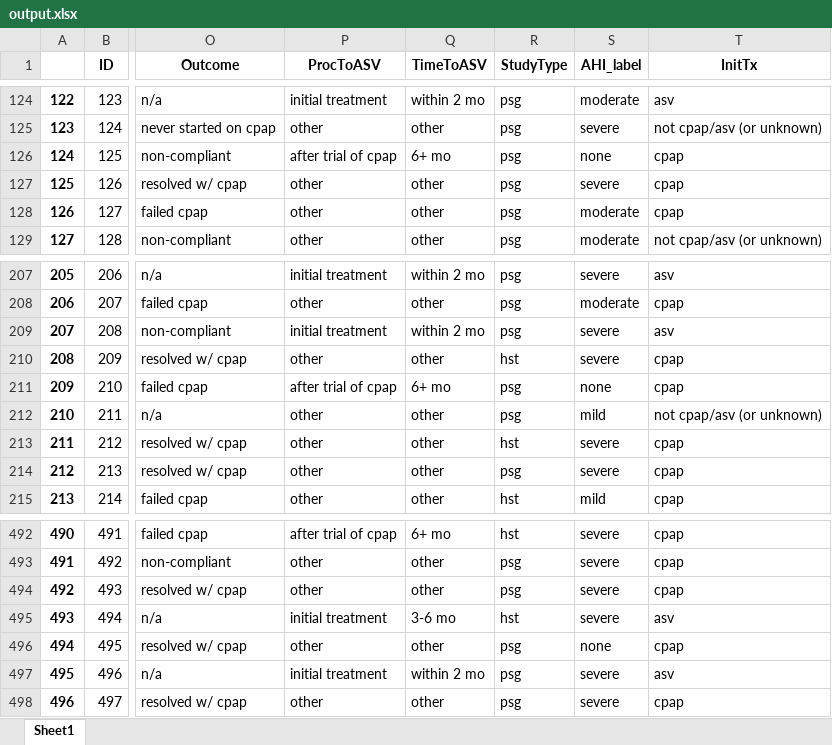
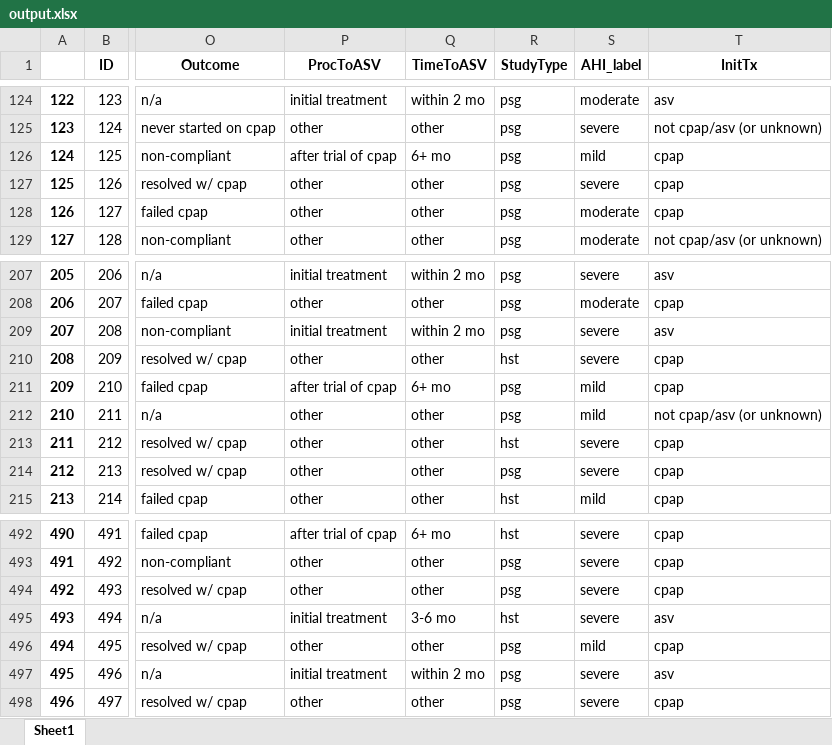
Before and after one commit to reblocke/CSA, an Excel workbook: output.xlsx, sheet Sheet1, drawn as a sheet; only a part is shown, gaps mark what is left out; values as stored, in another font and other column widths than the file's, no borders; the diff covers the shown part only; the diff names each change by its address in the sheet, - before the commit and + after, or states it on an @@ line.

```diff
--- a/output.xlsx (sheet Sheet1)
+++ b/output.xlsx (sheet Sheet1)
-S126 (AHI_label): none
+S126 (AHI_label): mild
-S211 (AHI_label): none
+S211 (AHI_label): mild
-S496 (AHI_label): none
+S496 (AHI_label): mild
```
Also changed, not shown: 8 edited cells elsewhere in this sheet, coded_output.xlsx, 7 other files.
